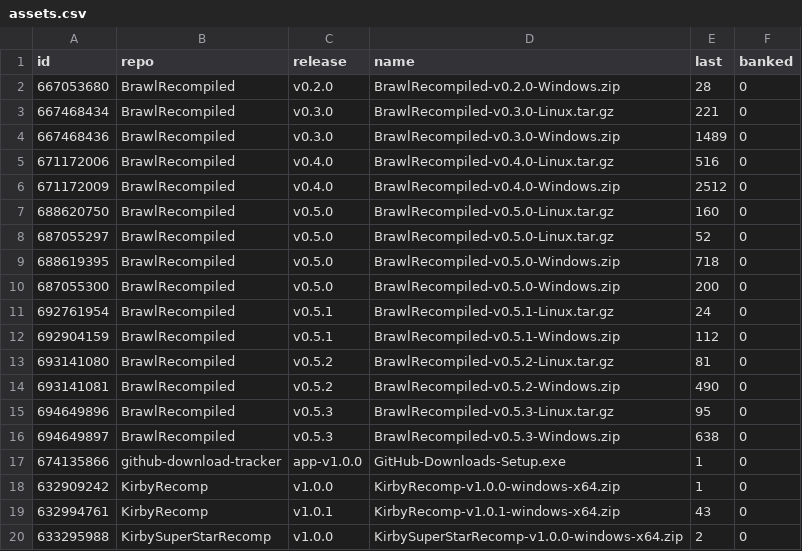
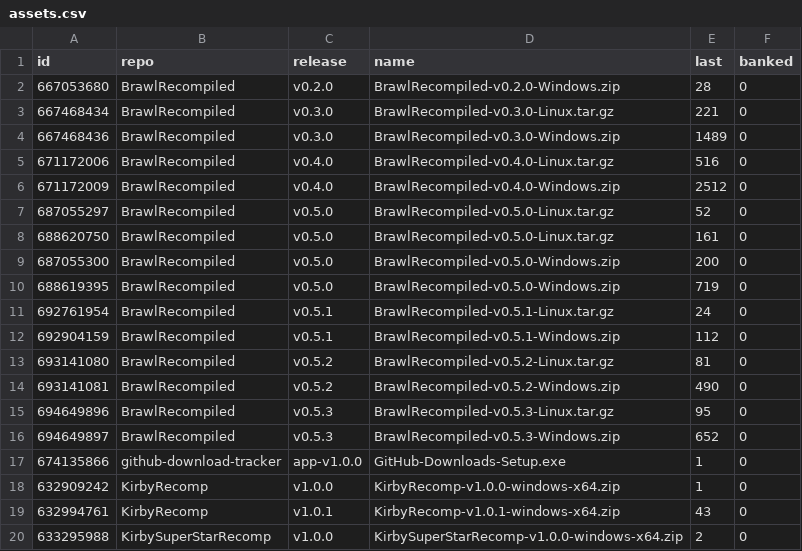
Before and after one commit to josiahg2502-glitch/github-download-tracker, a CSV file: assets.csv, drawn as a sheet; only a part is shown; the diff covers the shown part only.

```diff
--- a/assets.csv
+++ b/assets.csv
@@ -6,6 +6,6 @@
 "671172009","BrawlRecompiled","v0.4.0","BrawlRecompiled-v0.4.0-Windows.zip","2512","0"
-"688620750","BrawlRecompiled","v0.5.0","BrawlRecompiled-v0.5.0-Linux.tar.gz","160","0"
 "687055297","BrawlRecompiled","v0.5.0","BrawlRecompiled-v0.5.0-Linux.tar.gz","52","0"
-"688619395","BrawlRecompiled","v0.5.0","BrawlRecompiled-v0.5.0-Windows.zip","718","0"
+"688620750","BrawlRecompiled","v0.5.0","BrawlRecompiled-v0.5.0-Linux.tar.gz","161","0"
 "687055300","BrawlRecompiled","v0.5.0","BrawlRecompiled-v0.5.0-Windows.zip","200","0"
+"688619395","BrawlRecompiled","v0.5.0","BrawlRecompiled-v0.5.0-Windows.zip","719","0"
 "692761954","BrawlRecompiled","v0.5.1","BrawlRecompiled-v0.5.1-Linux.tar.gz","24","0"
@@ -15,3 +15,3 @@
 "694649896","BrawlRecompiled","v0.5.3","BrawlRecompiled-v0.5.3-Linux.tar.gz","95","0"
-"694649897","BrawlRecompiled","v0.5.3","BrawlRecompiled-v0.5.3-Windows.zip","638","0"
+"694649897","BrawlRecompiled","v0.5.3","BrawlRecompiled-v0.5.3-Windows.zip","652","0"
 "674135866","github-download-tracker","app-v1.0.0","GitHub-Downloads-Setup.exe","1","0"
```
Also changed, not shown: 3 moved rows and 9 edited cells elsewhere in this file, downloads.csv, 1 other file.
